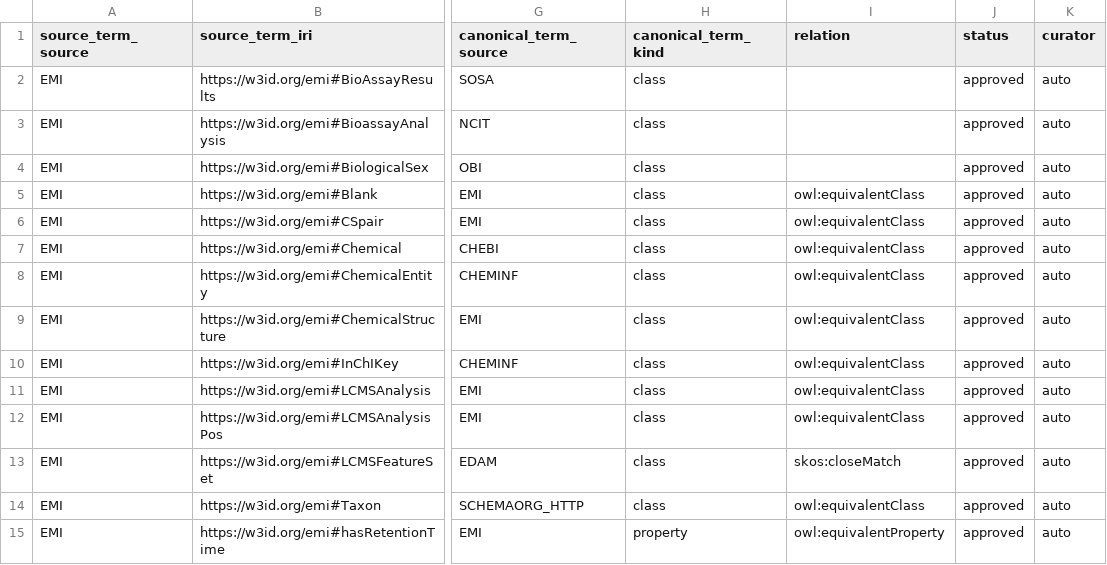
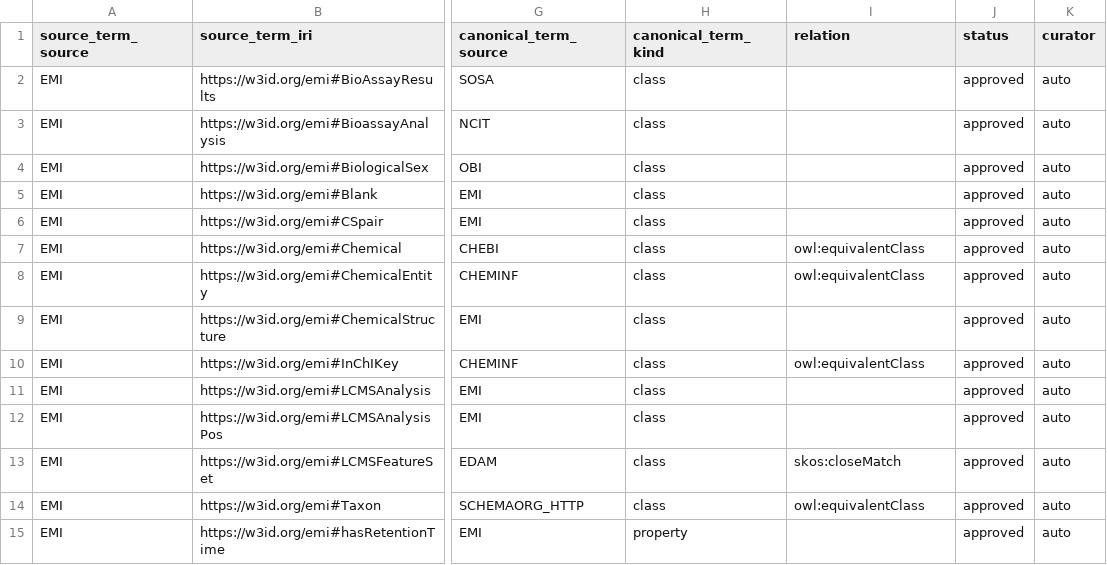
Before and after one commit to commons-research/ontology-weaver, a TSV file: registry/pair_alignment_candidates_emi.tsv, drawn as a sheet; only a part is shown, gaps mark what is left out; the diff names each change by its address in the sheet, - before the commit and + after, or states it on an @@ line.

Commit message:
Remove self_canonical_relation function and clear relation fields in candidate rendering

```diff
--- a/registry/pair_alignment_candidates_emi.tsv
+++ b/registry/pair_alignment_candidates_emi.tsv
-I5:I6 (relation): owl:equivalentClass
+I5:I6 (relation): (empty)
-I9 (relation): owl:equivalentClass
+I9 (relation): (empty)
-I11:I12 (relation): owl:equivalentClass
+I11:I12 (relation): (empty)
-I15 (relation): owl:equivalentProperty
+I15 (relation): (empty)
```
Also changed, not shown: 1 other file.
